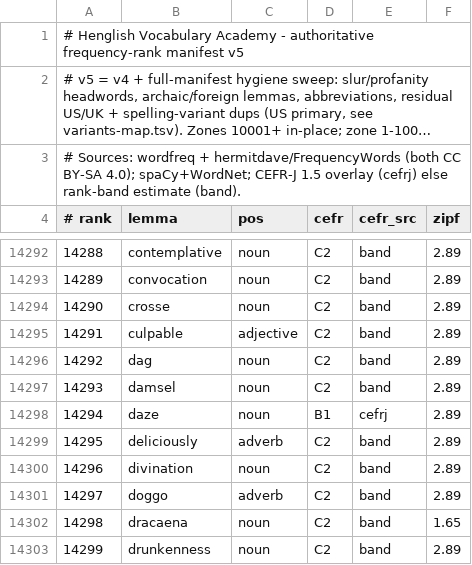
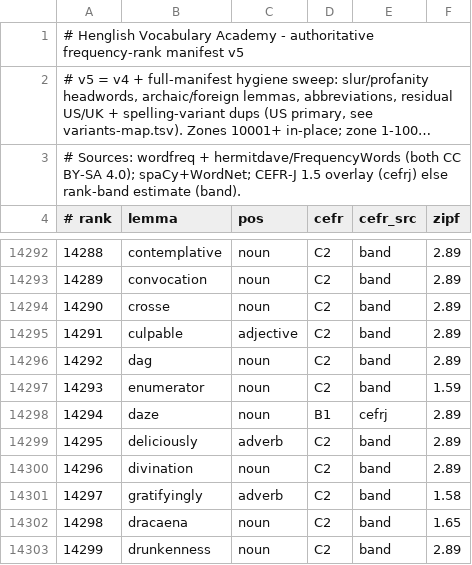
Before and after one commit to alhinawi/henglish-Hinawi-English-Academy, a TSV file: data/vocab-ranks/english-30k.tsv, drawn as a sheet; only a part is shown, gaps mark what is left out; long unchanged cells end in ….

```diff
--- a/data/vocab-ranks/english-30k.tsv
+++ b/data/vocab-ranks/english-30k.tsv
@@ -14296,3 +14296,3 @@
 14292	dag	noun	C2	band	2.89
-14293	damsel	noun	C2	band	2.89
+14293	enumerator	noun	C2	band	1.59
 14294	daze	noun	B1	cefrj	2.89
@@ -14300,3 +14300,3 @@
 14296	divination	noun	C2	band	2.89
-14297	doggo	adverb	C2	band	2.89
+14297	gratifyingly	adverb	C2	band	1.58
 14298	dracaena	noun	C2	band	1.65
```
Also changed, not shown: data/vocab-ranks/variants-map.tsv.
